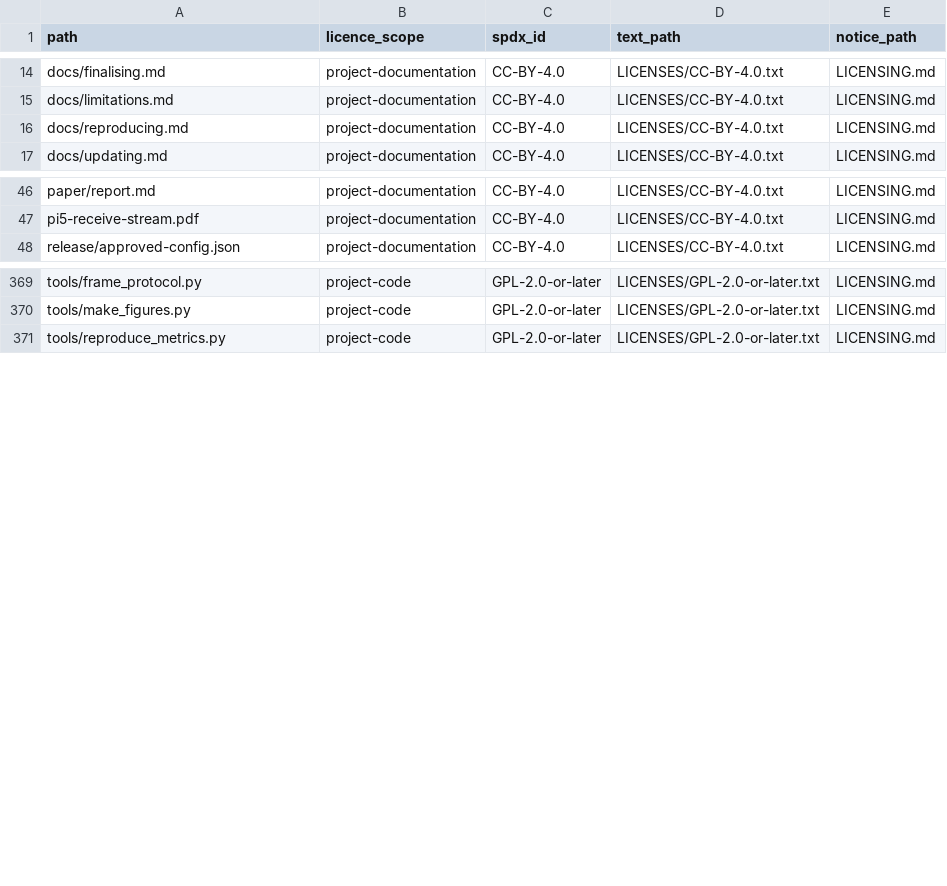
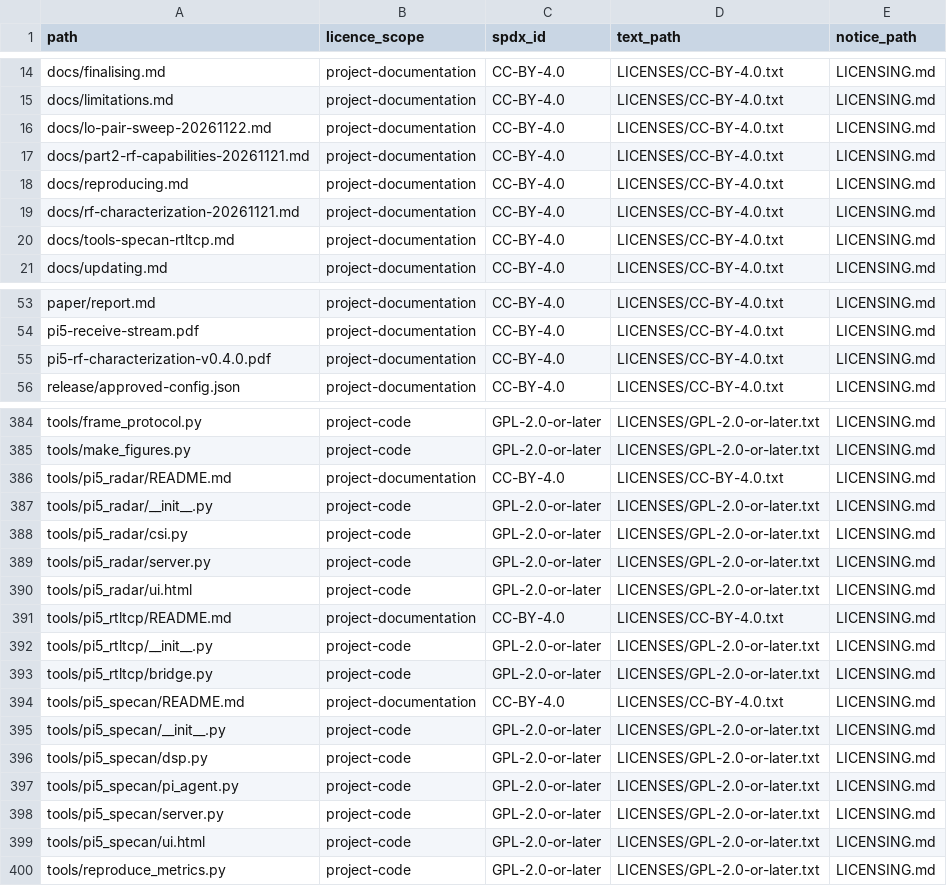
Before and after one commit to TheOddSock/pi5-wifi-sdr, a CSV file: site/dist/reading/files/release/component-licences.csv, drawn as a sheet; only a part is shown, gaps mark what is left out; the diff covers the shown part only.

Commit message:
Release v0.7.0 measured LO tracking pairs and radar baseline correction

```diff
--- a/site/dist/reading/files/release/component-licences.csv
+++ b/site/dist/reading/files/release/component-licences.csv
@@ -15,3 +15,7 @@ docs/finalising.md,project-documentation,CC-BY-4.0,LICENSES/CC-BY-4.0.txt,LICENS
 docs/limitations.md,project-documentation,CC-BY-4.0,LICENSES/CC-BY-4.0.txt,LICENSING.md
+docs/lo-pair-sweep-20261122.md,project-documentation,CC-BY-4.0,LICENSES/CC-BY-4.0.txt,LICENSING.md
+docs/part2-rf-capabilities-20261121.md,project-documentation,CC-BY-4.0,LICENSES/CC-BY-4.0.txt,LICENSING.md
 docs/reproducing.md,project-documentation,CC-BY-4.0,LICENSES/CC-BY-4.0.txt,LICENSING.md
+docs/rf-characterization-20261121.md,project-documentation,CC-BY-4.0,LICENSES/CC-BY-4.0.txt,LICENSING.md
+docs/tools-specan-rtltcp.md,project-documentation,CC-BY-4.0,LICENSES/CC-BY-4.0.txt,LICENSING.md
 docs/updating.md,project-documentation,CC-BY-4.0,LICENSES/CC-BY-4.0.txt,LICENSING.md
@@ -47,2 +54,3 @@ paper/report.md,project-documentation,CC-BY-4.0,LICENSES/CC-BY-4.0.txt,LICENSING
 pi5-receive-stream.pdf,project-documentation,CC-BY-4.0,LICENSES/CC-BY-4.0.txt,LICENSING.md
+pi5-rf-characterization-v0.4.0.pdf,project-documentation,CC-BY-4.0,LICENSES/CC-BY-4.0.txt,LICENSING.md
 release/approved-config.json,project-documentation,CC-BY-4.0,LICENSES/CC-BY-4.0.txt,LICENSING.md
@@ -370,2 +385,16 @@ tools/frame_protocol.py,project-code,GPL-2.0-or-later,LICENSES/GPL-2.0-or-later.
 tools/make_figures.py,project-code,GPL-2.0-or-later,LICENSES/GPL-2.0-or-later.txt,LICENSING.md
+tools/pi5_radar/README.md,project-documentation,CC-BY-4.0,LICENSES/CC-BY-4.0.txt,LICENSING.md
+tools/pi5_radar/__init__.py,project-code,GPL-2.0-or-later,LICENSES/GPL-2.0-or-later.txt,LICENSING.md
+tools/pi5_radar/csi.py,project-code,GPL-2.0-or-later,LICENSES/GPL-2.0-or-later.txt,LICENSING.md
+tools/pi5_radar/server.py,project-code,GPL-2.0-or-later,LICENSES/GPL-2.0-or-later.txt,LICENSING.md
+tools/pi5_radar/ui.html,project-code,GPL-2.0-or-later,LICENSES/GPL-2.0-or-later.txt,LICENSING.md
+tools/pi5_rtltcp/README.md,project-documentation,CC-BY-4.0,LICENSES/CC-BY-4.0.txt,LICENSING.md
+tools/pi5_rtltcp/__init__.py,project-code,GPL-2.0-or-later,LICENSES/GPL-2.0-or-later.txt,LICENSING.md
+tools/pi5_rtltcp/bridge.py,project-code,GPL-2.0-or-later,LICENSES/GPL-2.0-or-later.txt,LICENSING.md
+tools/pi5_specan/README.md,project-documentation,CC-BY-4.0,LICENSES/CC-BY-4.0.txt,LICENSING.md
+tools/pi5_specan/__init__.py,project-code,GPL-2.0-or-later,LICENSES/GPL-2.0-or-later.txt,LICENSING.md
+tools/pi5_specan/dsp.py,project-code,GPL-2.0-or-later,LICENSES/GPL-2.0-or-later.txt,LICENSING.md
+tools/pi5_specan/pi_agent.py,project-code,GPL-2.0-or-later,LICENSES/GPL-2.0-or-later.txt,LICENSING.md
+tools/pi5_specan/server.py,project-code,GPL-2.0-or-later,LICENSES/GPL-2.0-or-later.txt,LICENSING.md
+tools/pi5_specan/ui.html,project-code,GPL-2.0-or-later,LICENSES/GPL-2.0-or-later.txt,LICENSING.md
 tools/reproduce_metrics.py,project-code,GPL-2.0-or-later,LICENSES/GPL-2.0-or-later.txt,LICENSING.md
```
Also changed, not shown: 10 added rows elsewhere in this file, release/component-licences.csv, 25 other files.
